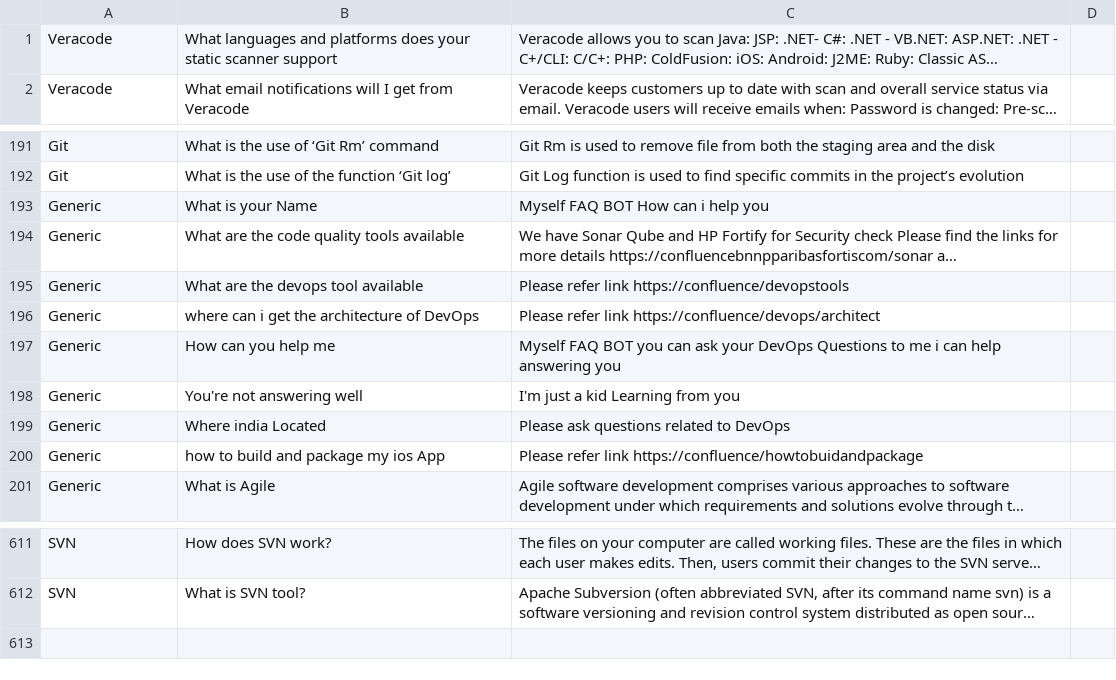
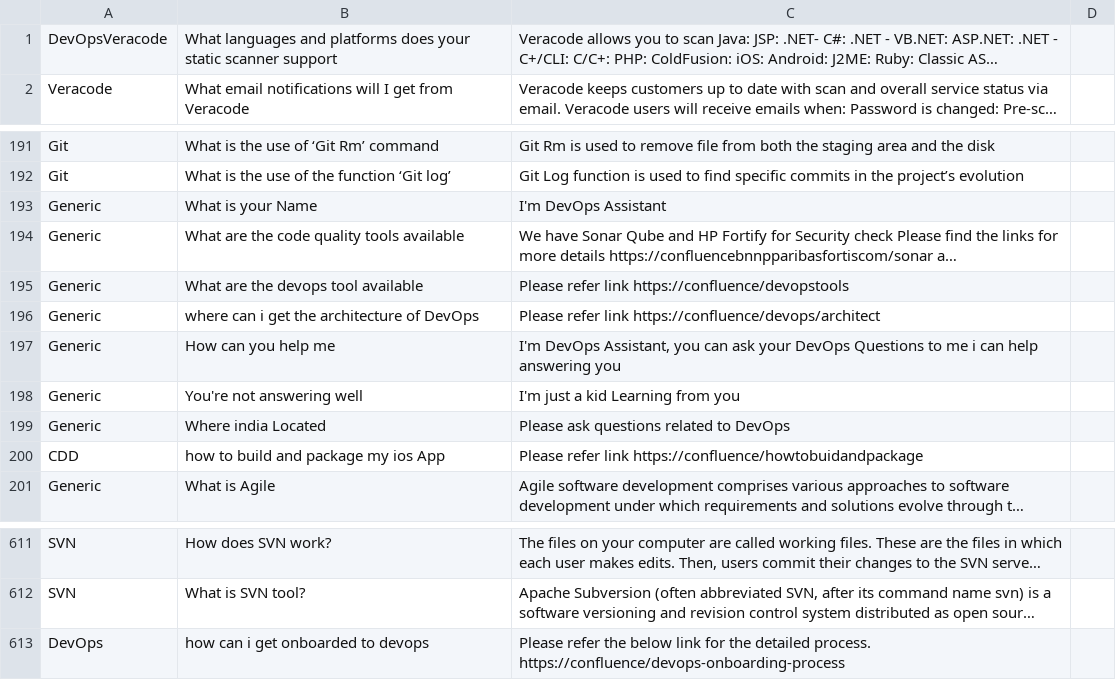
Before and after one commit to jobanandam/faqbot, a CSV file: application/resources/Single_FaQ.csv, drawn as a sheet; only a part is shown, gaps mark what is left out; long unchanged cells end in …; the diff names each change by its address in the sheet, - before the commit and + after, or states it on an @@ line.

```diff
--- a/application/resources/Single_FaQ.csv
+++ b/application/resources/Single_FaQ.csv
-A1: Veracode
+A1: DevOpsVeracode
-C193: Myself FAQ BOT How can i help you
+C193: I'm DevOps Assistant
-C197: Myself FAQ BOT you can…
+C197: I'm DevOps Assistant, you can…
-A200: Generic
+A200: CDD
+row 613: DevOps | how can i get onboarded to devops | Please refer the below link for the detailed process. https://confluence/devops-onboarding-process
```
Also changed, not shown: application/resources/Topic_Typo_Tolerance_Set.csv, 1 other file.
